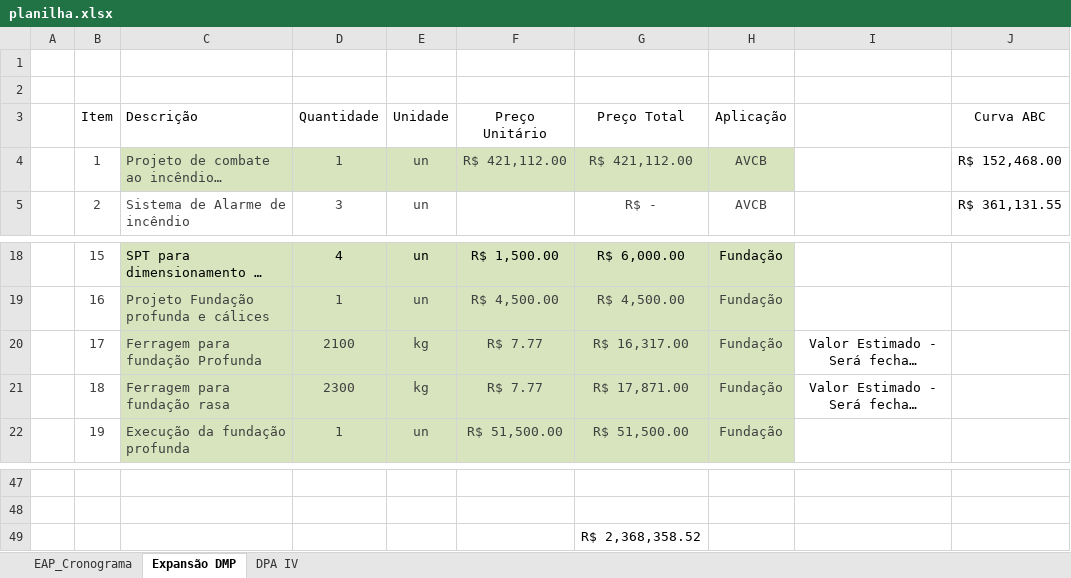
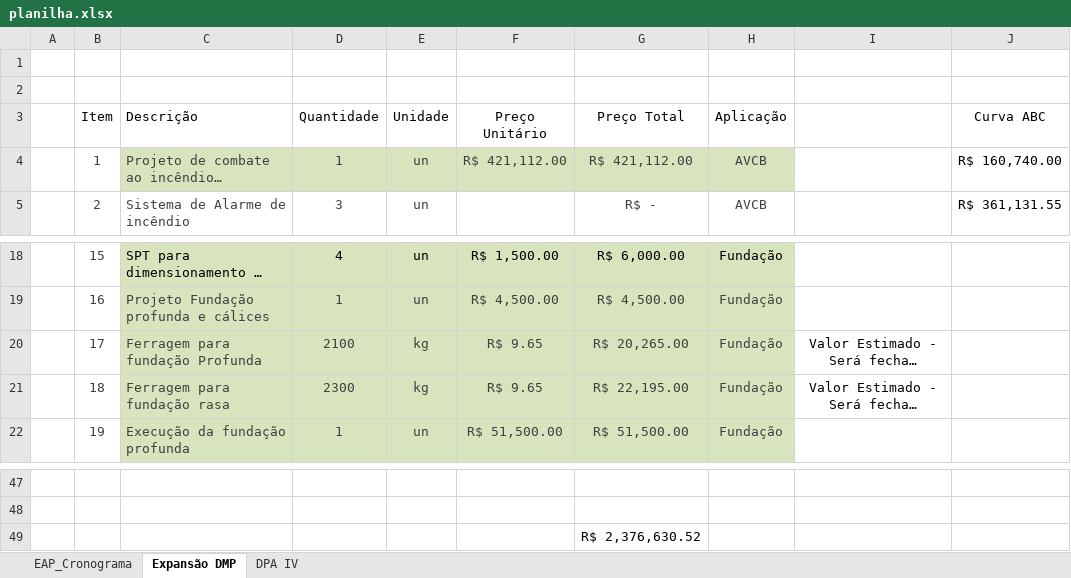
Before and after one commit to Geanfer10/-painel-curva-abc, an Excel workbook: dados/planilha.xlsx, sheet Expansão DMP, drawn as a sheet; only a part is shown, gaps mark what is left out; long unchanged cells end in …; values as stored, in another font and other column widths than the file's, no borders; table styles not drawn; the diff names each change by its address in the sheet, - before the commit and + after, or states it on an @@ line.

```diff
--- a/dados/planilha.xlsx (sheet Expansão DMP)
+++ b/dados/planilha.xlsx (sheet Expansão DMP)
-J4 (Curva ABC): R$ 152,468.00
+J4 (Curva ABC): R$ 160,740.00
-F20:F21 (Preço Unitário): R$ 7.77
+F20:F21 (Preço Unitário): R$ 9.65
-G20 (Preço Total): R$ 16,317.00
+G20 (Preço Total): R$ 20,265.00
-G21 (Preço Total): R$ 17,871.00
+G21 (Preço Total): R$ 22,195.00
-G49 (Preço Total): R$ 2,368,358.52
+G49 (Preço Total): R$ 2,376,630.52
```
Also changed, not shown: sheet DPA IV.
